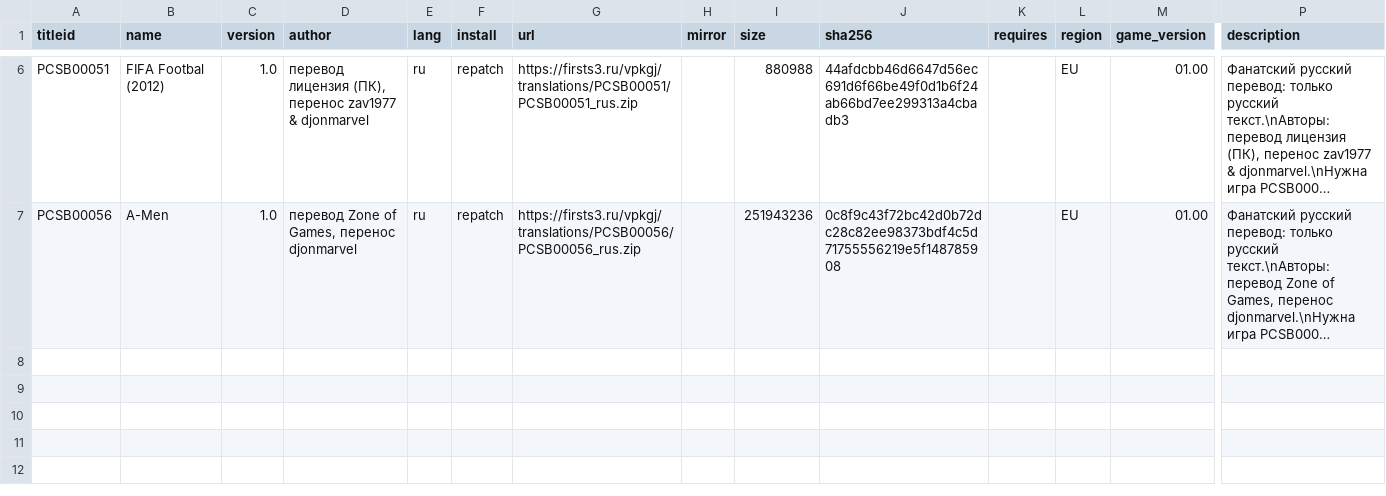
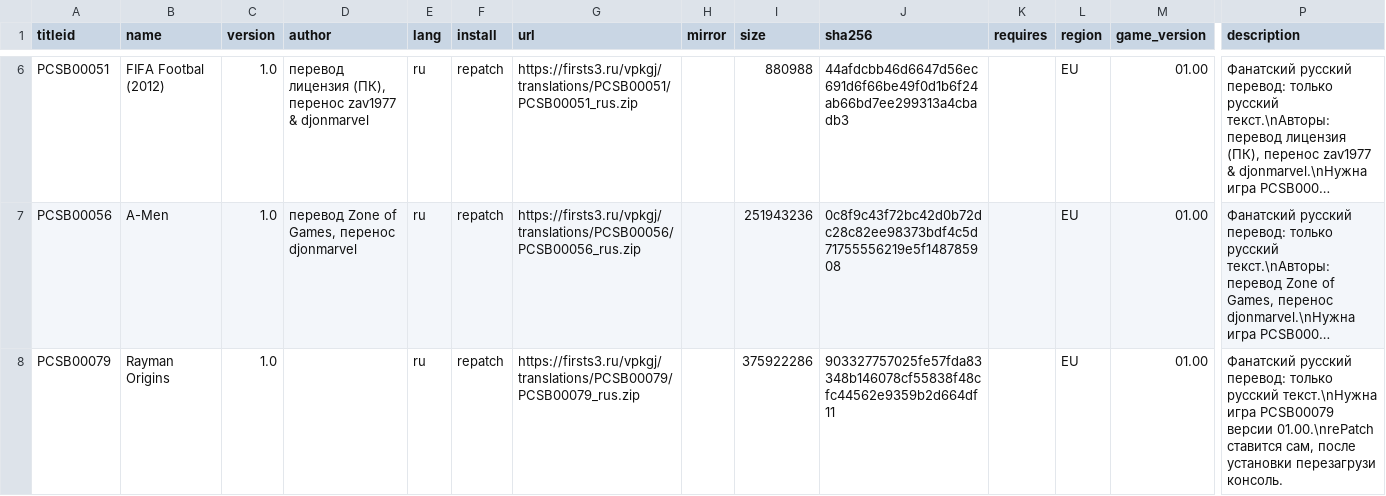
Before and after one commit to Risaro/vpkgj-db, a TSV file: catalog/translations.tsv, drawn as a sheet; only a part is shown, gaps mark what is left out; long unchanged cells end in …; rows hold the shown columns only; the diff names each change by its address in the sheet, - before the commit and + after, or states it on an @@ line.

Commit message:
Avtoobnovlenie kataloga: novye data.zip i perevody

```diff
--- a/catalog/translations.tsv
+++ b/catalog/translations.tsv
+row 8: PCSB00079 | Rayman Origins | 1.0 |  | ru | repatch | https://firsts3.ru/vpkgj/translations/PCSB00079/PCSB00079_rus.zip |  | 375922286 | 903327757025fe57fda83348b146078cf55838f48cfc44562e9359b2d664df11 |  | EU | 01.00 | Фанатский русский перевод: только русский текст.\nНужна игра PCSB00079 версии 01.00.\nrePatch ставится сам, после установки перезагрузи консоль.
```
Also changed, not shown: catalog/ports.tsv, 1 other file.
